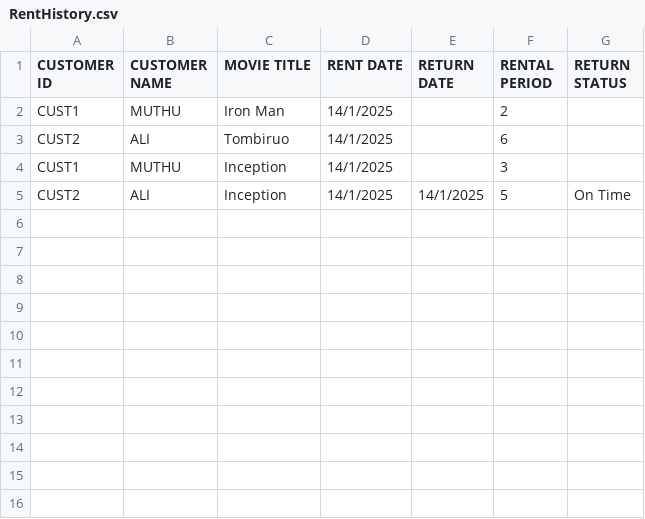
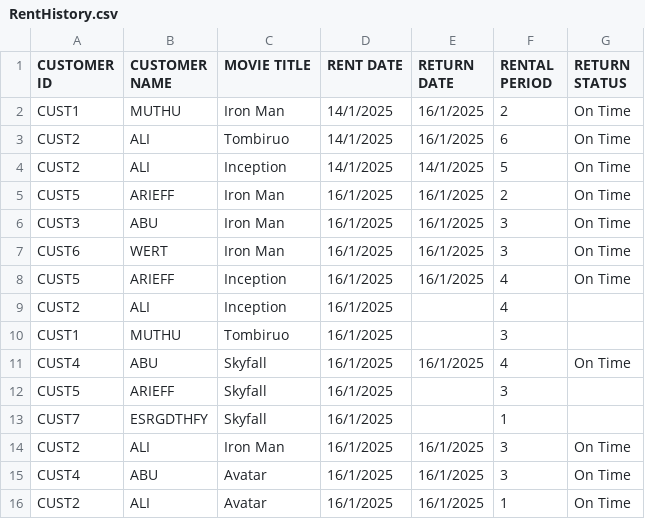
Before and after one commit to arieffhelmy/DVD-RENTAL-DATABASE, a CSV file: RentHistory.csv, drawn as a sheet.

```diff
--- a/RentHistory.csv
+++ b/RentHistory.csv
@@ -1,5 +1,16 @@
 CUSTOMER ID,CUSTOMER NAME,MOVIE TITLE,RENT DATE,RETURN DATE,RENTAL PERIOD,RETURN STATUS
-CUST1,MUTHU,Iron Man,14/1/2025,,2
-CUST2,ALI,Tombiruo,14/1/2025,,6
-CUST1,MUTHU,Inception,14/1/2025,,3
+CUST1,MUTHU,Iron Man,14/1/2025,16/1/2025,2,On Time
+CUST2,ALI,Tombiruo,14/1/2025,16/1/2025,6,On Time
 CUST2,ALI,Inception,14/1/2025,14/1/2025,5,On Time
+CUST5,ARIEFF,Iron Man,16/1/2025,16/1/2025,2,On Time
+CUST3,ABU,Iron Man,16/1/2025,16/1/2025,3,On Time
+CUST6,WERT,Iron Man,16/1/2025,16/1/2025,3,On Time
+CUST5,ARIEFF,Inception,16/1/2025,16/1/2025,4,On Time
+CUST2,ALI,Inception,16/1/2025,,4
+CUST1,MUTHU,Tombiruo,16/1/2025,,3
+CUST4,ABU,Skyfall,16/1/2025,16/1/2025,4,On Time
+CUST5,ARIEFF,Skyfall,16/1/2025,,3
+CUST7,ESRGDTHFY,Skyfall,16/1/2025,,1
+CUST2,ALI,Iron Man,16/1/2025,16/1/2025,3,On Time
+CUST4,ABU,Avatar,16/1/2025,16/1/2025,3,On Time
+CUST2,ALI,Avatar,16/1/2025,16/1/2025,1,On Time
```
Also changed, not shown: DVD_Rental_Database.csv, 4 other files.
